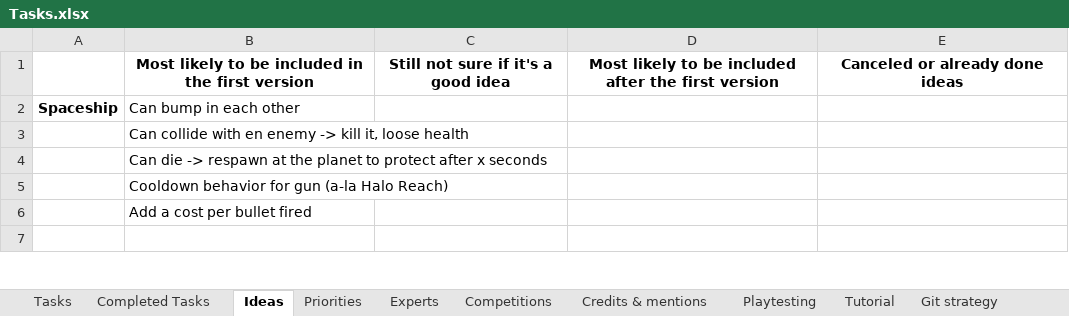
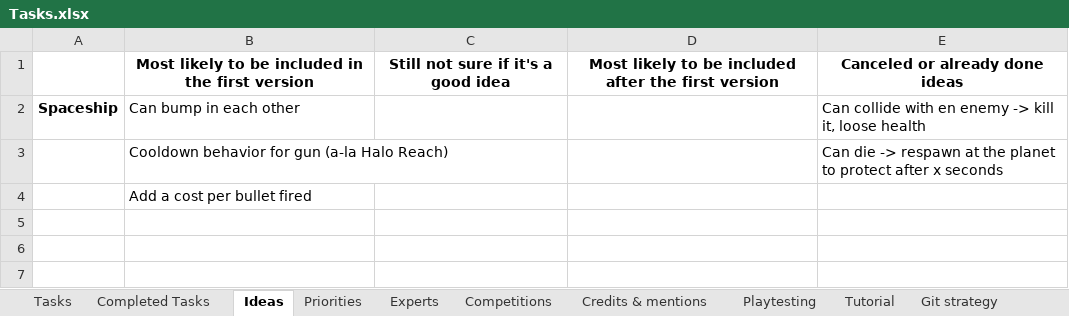
Before and after one commit to jodigiordano/commander, an Excel workbook: Utilities/Tasks.xlsx, sheet Ideas, drawn as a sheet; only a part is shown; values as stored, in another font and other column widths than the file's, no borders; removed rows and columns are numbered as before the commit, all else as after; the diff covers the shown part only; the diff names each change by its address in the sheet, - before the commit and + after, or states it on an @@ line.

```diff
--- a/Utilities/Tasks.xlsx (sheet Ideas)
+++ b/Utilities/Tasks.xlsx (sheet Ideas)
-E2: (empty)
+E2: Can collide with en enemy -> kill it, loose health
-row 3:  | Can collide with en enemy -> kill it, loose health
-row 4:  | Can die -> respawn at the planet to protect after x seconds
-E3: (empty)
+E3: Can die -> respawn at the planet to protect after x seconds
+row 6: (empty)
+row 7: (empty)
```
Also changed, not shown: 30 added rows, 5 removed rows and 16 edited cells elsewhere in this sheet, sheet Experts, sheet Tasks, 11 other files.
